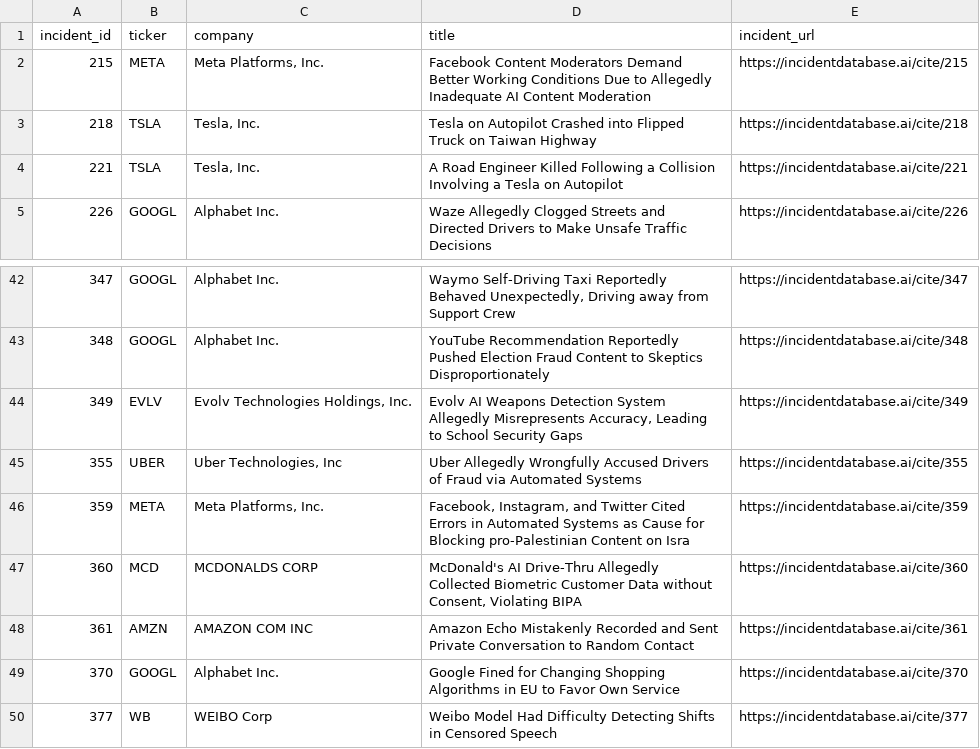
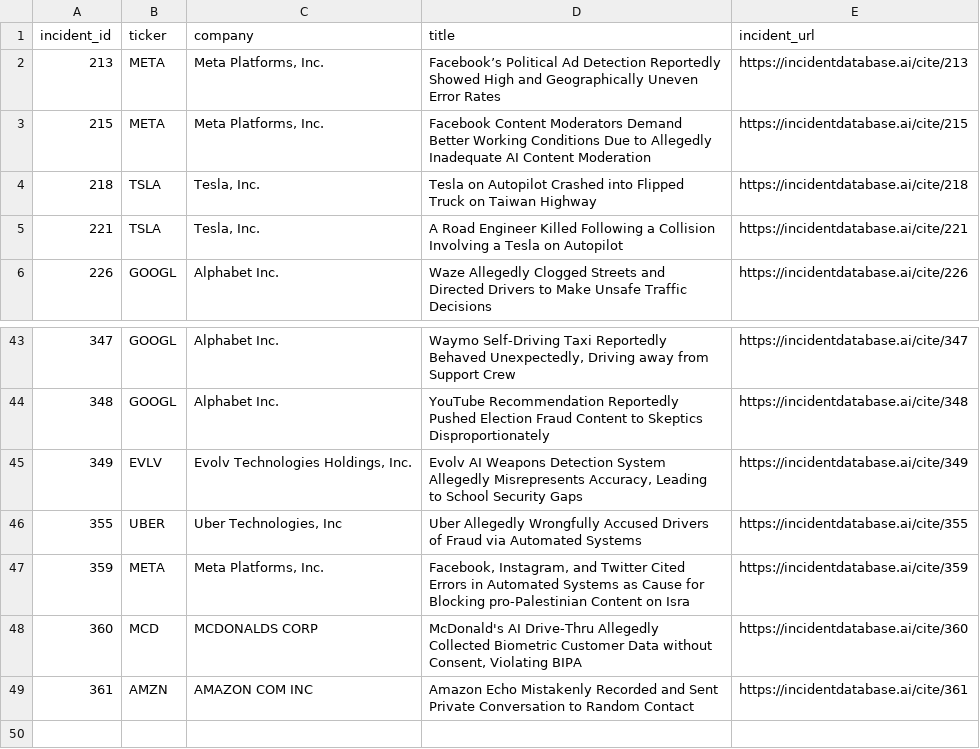
Before and after one commit to zssain/ai-incidents-reputation, a CSV file: harm_batch_2.csv, drawn as a sheet; only a part is shown, gaps mark what is left out; removed rows and columns are numbered as before the commit, all else as after; the diff names each change by its address in the sheet, - before the commit and + after, or states it on an @@ line.

```diff
--- a/harm_batch_2.csv
+++ b/harm_batch_2.csv
+row 2: 213 | META | Meta Platforms, Inc. | Facebook’s Political Ad Detection Reportedly Showed High and Geographically Uneven Error Rates | https://incidentdatabase.ai/cite/213
-row 49: 370 | GOOGL | Alphabet Inc. | Google Fined for Changing Shopping Algorithms in EU to Favor Own Service | https://incidentdatabase.ai/cite/370
-row 50: 377 | WB | WEIBO Corp | Weibo Model Had Difficulty Detecting Shifts in Censored Speech | https://incidentdatabase.ai/cite/377
```
Also changed, not shown: harm_batch_1.csv, harm_batch_3.csv, 5 other files.
